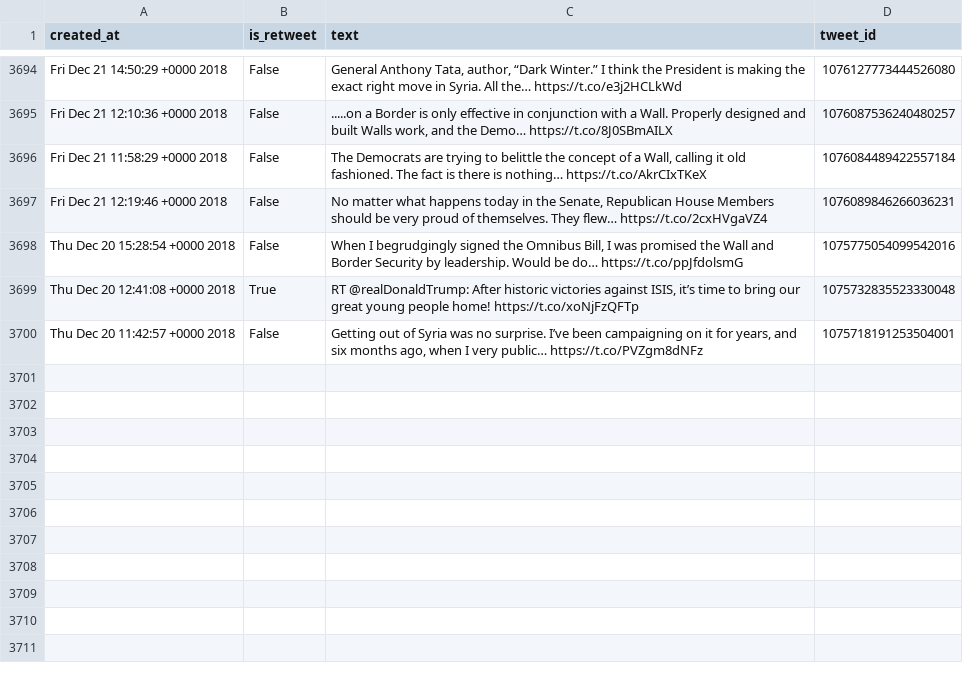
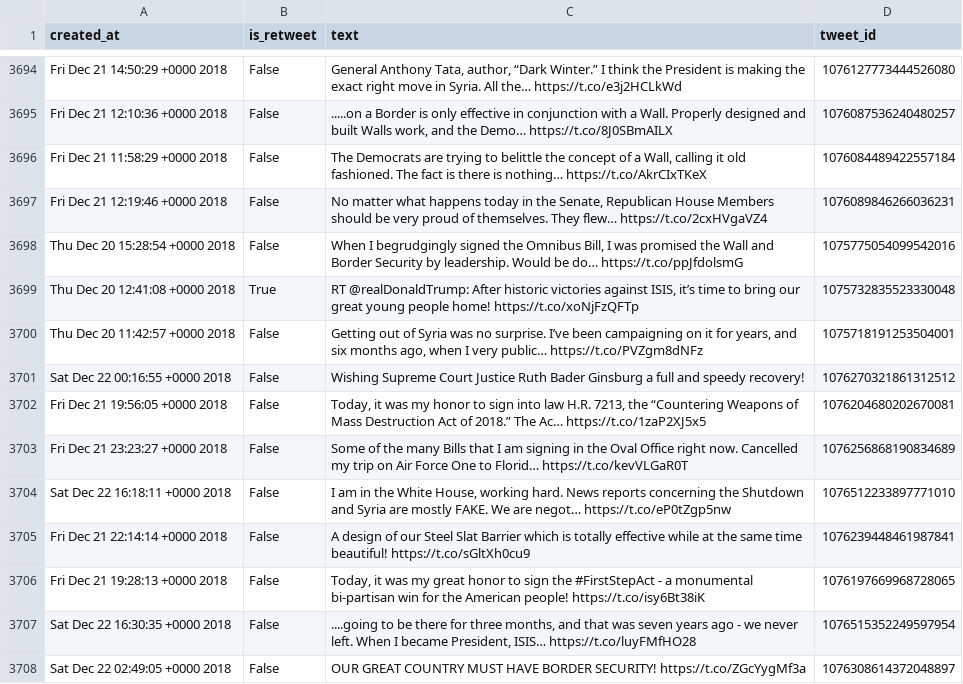
Before and after one commit to cpenalobel/sportsdata, a CSV file: twets/realdonaldtrump.csv, drawn as a sheet; only a part is shown, gaps mark what is left out; the diff names each change by its address in the sheet, - before the commit and + after, or states it on an @@ line.

```diff
--- a/twets/realdonaldtrump.csv
+++ b/twets/realdonaldtrump.csv
+row 3701: Sat Dec 22 00:16:55 +0000 2018 | False | Wishing Supreme Court Justice Ruth Bader Ginsburg a full and speedy recovery! | 1076270321861312512
+row 3702: Fri Dec 21 19:56:05 +0000 2018 | False | Today, it was my honor to sign into law H.R. 7213, the “Countering Weapons of Mass Destruction Act of 2018.” The Ac… https://t.co/1zaP2XJ5x5 | 1076204680202670081
+row 3703: Fri Dec 21 23:23:27 +0000 2018 | False | Some of the many Bills that I am signing in the Oval Office right now. Cancelled my trip on Air Force One to Florid… https://t.co/kevVLGaR0T | 1076256868190834689
+row 3704: Sat Dec 22 16:18:11 +0000 2018 | False | I am in the White House, working hard. News reports concerning the Shutdown and Syria are mostly FAKE. We are negot… https://t.co/eP0tZgp5nw | 1076512233897771010
+row 3705: Fri Dec 21 22:14:14 +0000 2018 | False | A design of our Steel Slat Barrier which is totally effective while at the same time beautiful! https://t.co/sGltXh0cu9 | 1076239448461987841
+row 3706: Fri Dec 21 19:28:13 +0000 2018 | False | Today, it was my great honor to sign the #FirstStepAct - a monumental bi-partisan win for the American people! https://t.co/isy6Bt38iK | 1076197669968728065
+row 3707: Sat Dec 22 16:30:35 +0000 2018 | False | ....going to be there for three months, and that was seven years ago - we never left. When I became President, ISIS… https://t.co/luyFMfHO28 | 1076515352249597954
+row 3708: Sat Dec 22 02:49:05 +0000 2018 | False | OUR GREAT COUNTRY MUST HAVE BORDER SECURITY! https://t.co/ZGcYygMf3a | 1076308614372048897
```
Also changed, not shown: twets/potus.csv, twets/vp.csv, 1 other file.
